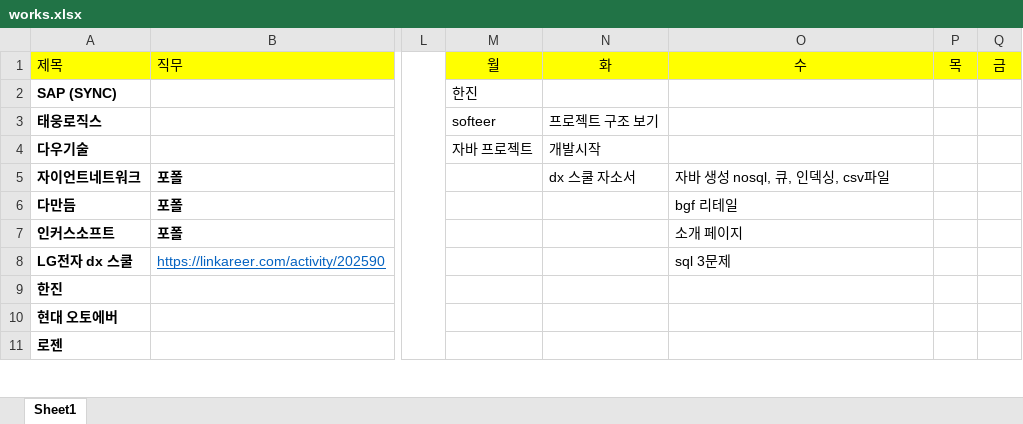
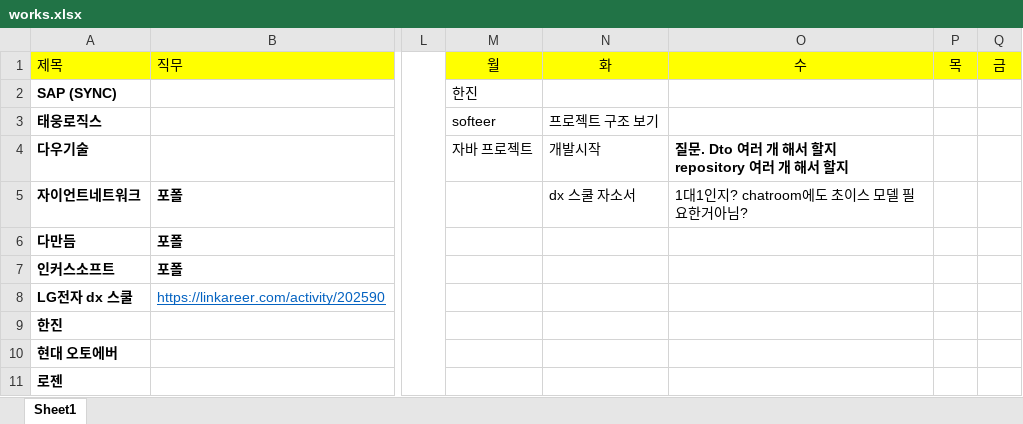
Before and after one commit to yuseok01/itgorae, an Excel workbook: works.xlsx, sheet Sheet1, drawn as a sheet; only a part is shown, gaps mark what is left out; values as stored, in another font and other column widths than the file's, no borders; ↵ is a line break in a cell; the diff names each change by its address in the sheet, - before the commit and + after, or states it on an @@ line.

Commit message:
1030

```diff
--- a/works.xlsx (sheet Sheet1)
+++ b/works.xlsx (sheet Sheet1)
-O4 (수): (empty)
+O4 (수): 질문. Dto 여러 개 해서 할지 ↵ repository 여러 개 해서 할지
-O5 (수): 자바 생성 nosql, 큐, 인덱싱, csv파일
+O5 (수): 1대1인지? chatroom에도 초이스 모델 필요한거아님?
-O6 (수): bgf 리테일
+O6 (수): (empty)
-O7 (수): 소개 페이지
+O7 (수): (empty)
-O8 (수): sql 3문제
+O8 (수): (empty)
```
